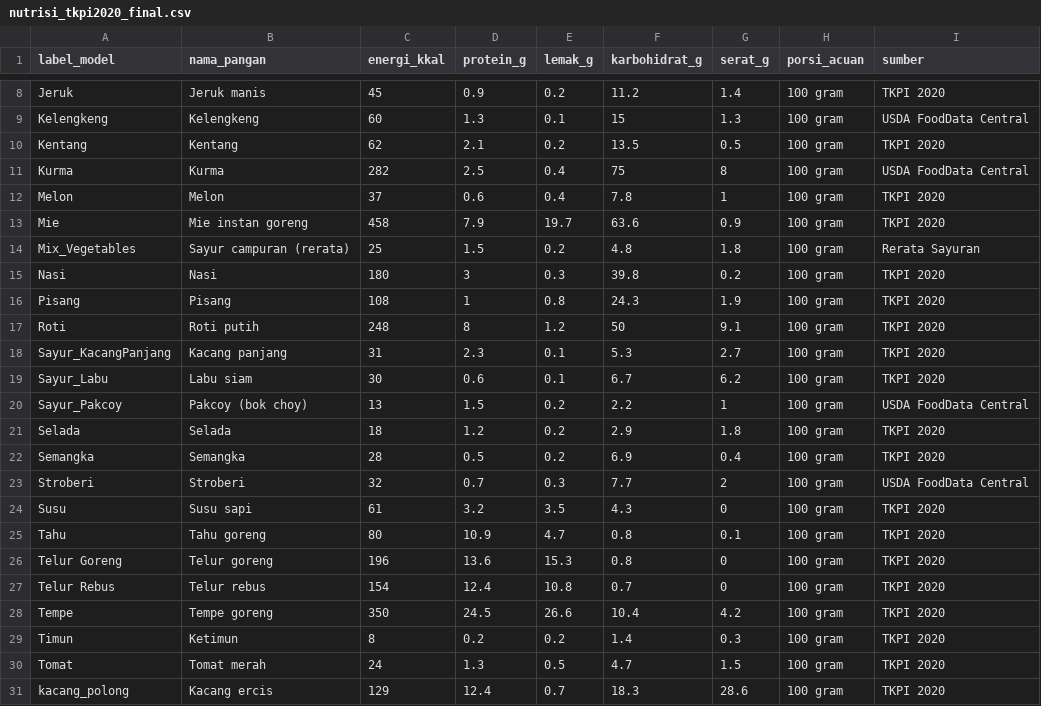
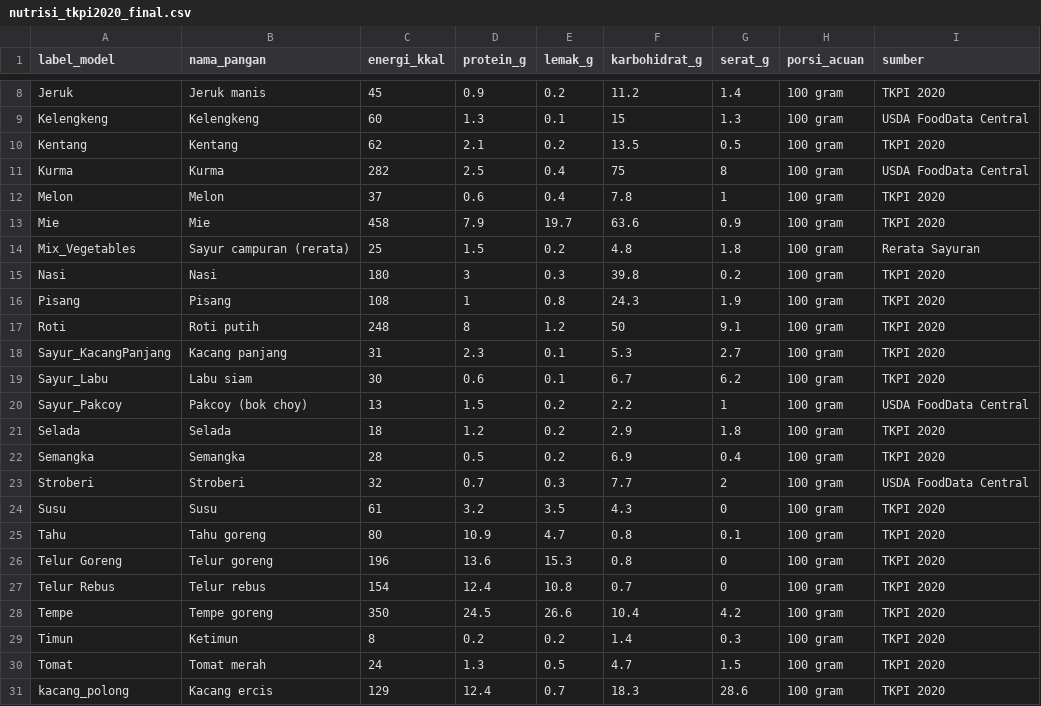
Before and after one commit to yogidwiyanto/MBG-Streamlit, a CSV file: nutrisi_tkpi2020_final.csv, drawn as a sheet; only a part is shown, gaps mark what is left out.

Commit message:
Update nutrisi_tkpi2020_final.csv

```diff
--- a/nutrisi_tkpi2020_final.csv
+++ b/nutrisi_tkpi2020_final.csv
@@ -12,3 +12,3 @@ Kurma,Kurma ,282,2.5,0.4,75,8,100 gram,USDA FoodData Central
 Melon,Melon,37,0.6,0.4,7.8,1,100 gram,TKPI 2020
-Mie,Mie instan goreng,458,7.9,19.7,63.6,0.9,100 gram,TKPI 2020
+Mie,Mie,458,7.9,19.7,63.6,0.9,100 gram,TKPI 2020
 Mix_Vegetables,Sayur campuran (rerata),25,1.5,0.2,4.8,1.8,100 gram,Rerata Sayuran
@@ -23,3 +23,3 @@ Semangka,Semangka,28,0.5,0.2,6.9,0.4,100 gram,TKPI 2020
 Stroberi,Stroberi,32,0.7,0.3,7.7,2,100 gram,USDA FoodData Central
-Susu,Susu sapi,61,3.2,3.5,4.3,0,100 gram,TKPI 2020
+Susu,Susu,61,3.2,3.5,4.3,0,100 gram,TKPI 2020
 Tahu,Tahu goreng,80,10.9,4.7,0.8,0.1,100 gram,TKPI 2020
```
